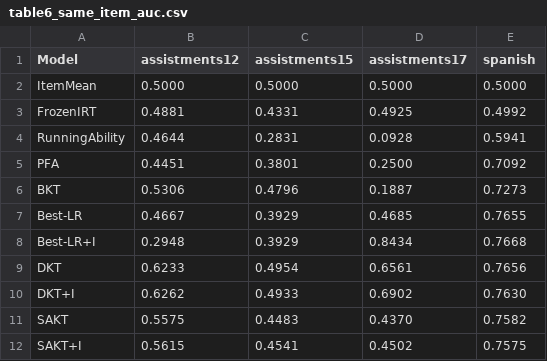
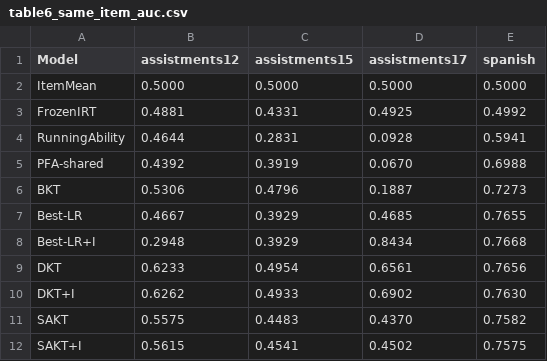
Before and after one commit to huynhanhkhiem-dms/pooled-auc-knowledge-tracing, a CSV file: results/manuscript_tables/table6_same_item_auc.csv, drawn as a sheet; removed rows and columns are numbered as before the commit, all else as after; the diff names each change by its address in the sheet, - before the commit and + after, or states it on an @@ line.

Commit message:
Synchronize public artifacts with final manuscript

```diff
--- a/results/manuscript_tables/table6_same_item_auc.csv
+++ b/results/manuscript_tables/table6_same_item_auc.csv
-row 5: PFA | 0.4451 | 0.3801 | 0.2500 | 0.7092
+row 5: PFA-shared | 0.4392 | 0.3919 | 0.0670 | 0.6988
```
